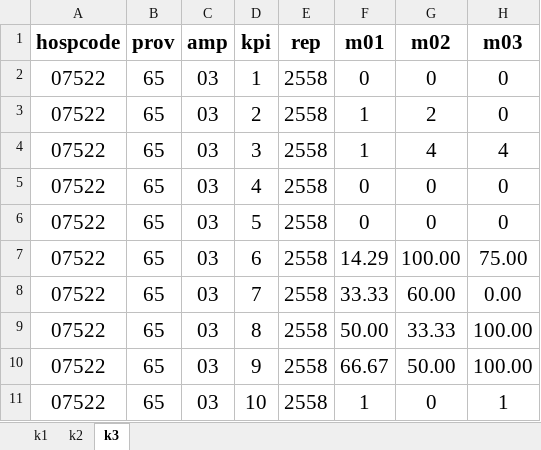
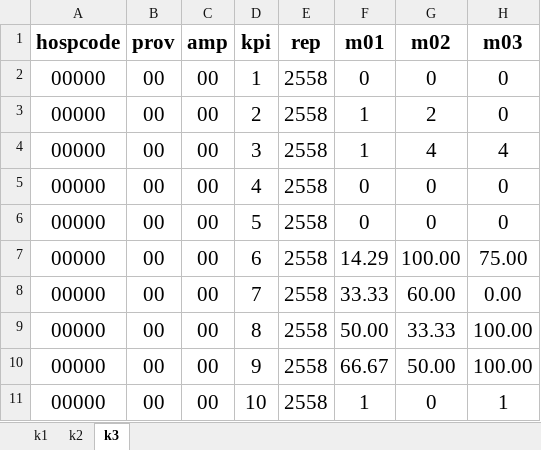
Before and after one commit to tehnn/nurse, an Excel workbook: web/pcu.xlsx, sheet k3, drawn as a sheet; only a part is shown; values as stored, in another font and other column widths than the file's, no borders; the diff names each change by its address in the sheet, - before the commit and + after, or states it on an @@ line.

```diff
--- a/web/pcu.xlsx (sheet k3)
+++ b/web/pcu.xlsx (sheet k3)
-A2:A11 (hospcode): 07522
+A2:A11 (hospcode): 00000
-B2:B11 (prov): 65
+B2:B11 (prov): 00
-C2:C11 (amp): 03
+C2:C11 (amp): 00
```
Also changed, not shown: sheet k1, web/hos.xlsx.
